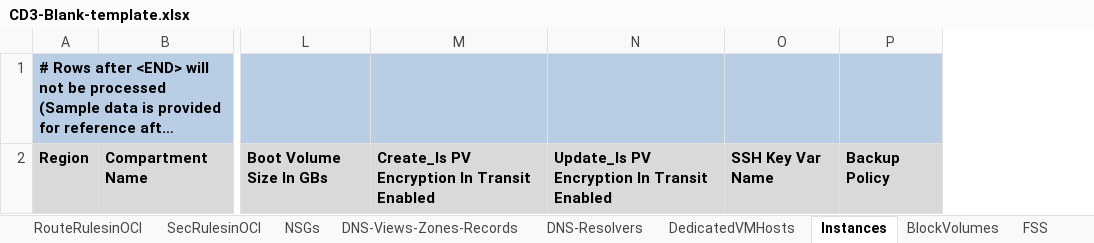
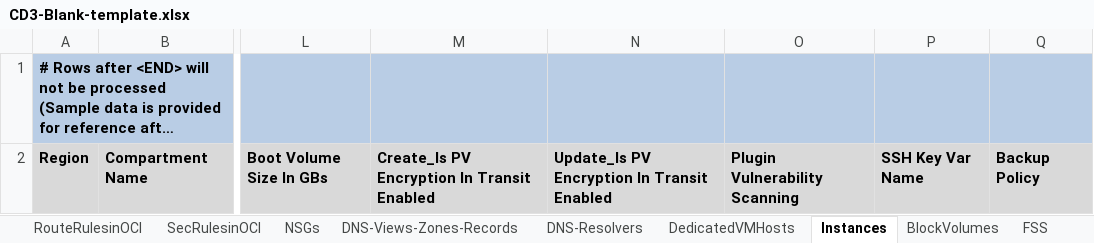
Before and after one commit to oracle-devrel/cd3-automation-toolkit, an Excel workbook: cd3_automation_toolkit/example/CD3-Blank-template.xlsx, sheet Instances, drawn as a sheet; only a part is shown, gaps mark what is left out; long unchanged cells end in …; values as stored, in another font and other column widths than the file's, no borders; the diff names each change by its address in the sheet, - before the commit and + after, or states it on an @@ line.

Commit message:
Automation Toolkit Release v12.1

```diff
--- a/cd3_automation_toolkit/example/CD3-Blank-template.xlsx (sheet Instances)
+++ b/cd3_automation_toolkit/example/CD3-Blank-template.xlsx (sheet Instances)
+column O, row 2: Plugin Vulnerability Scanning
```
Also changed, not shown: 2 other files.
